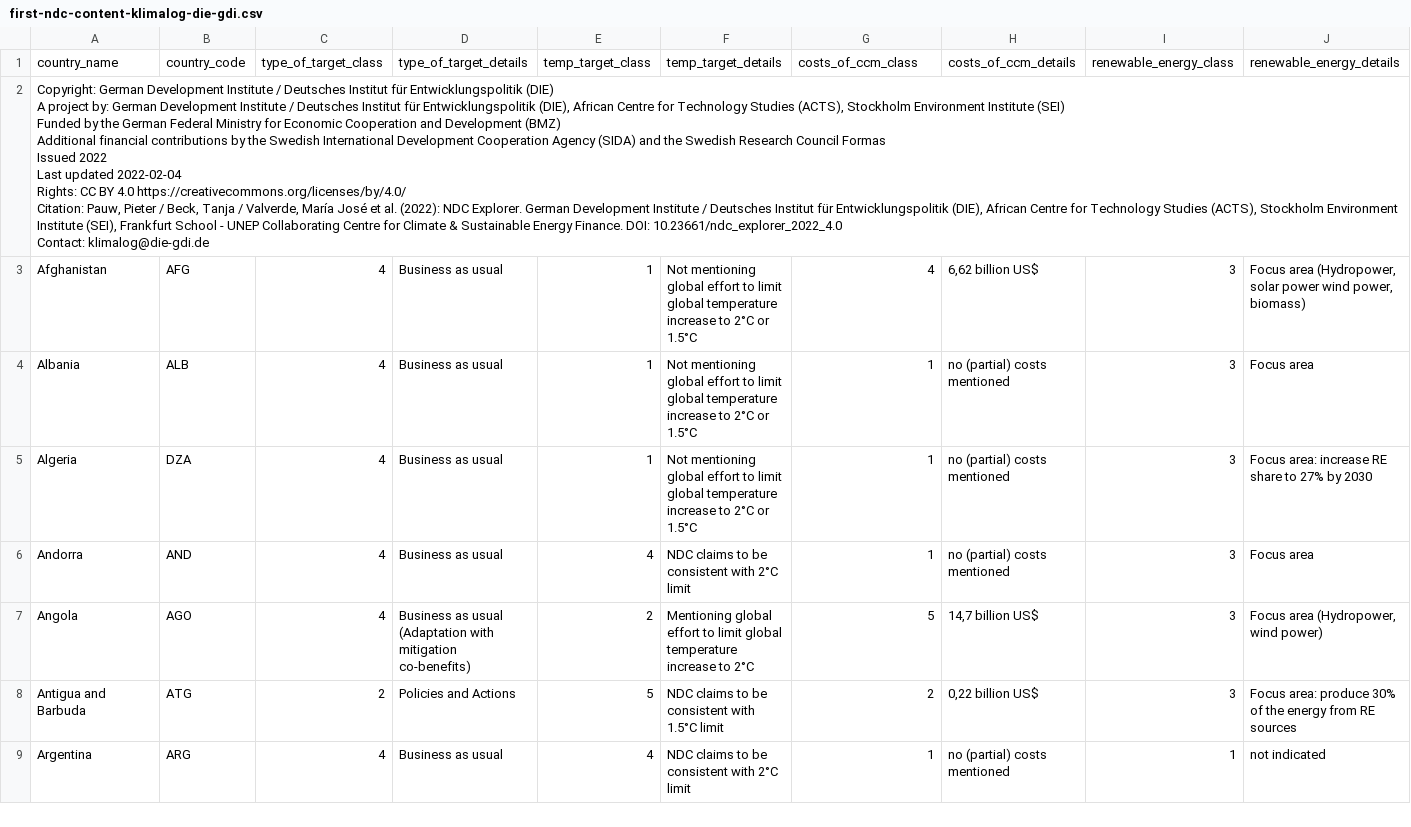
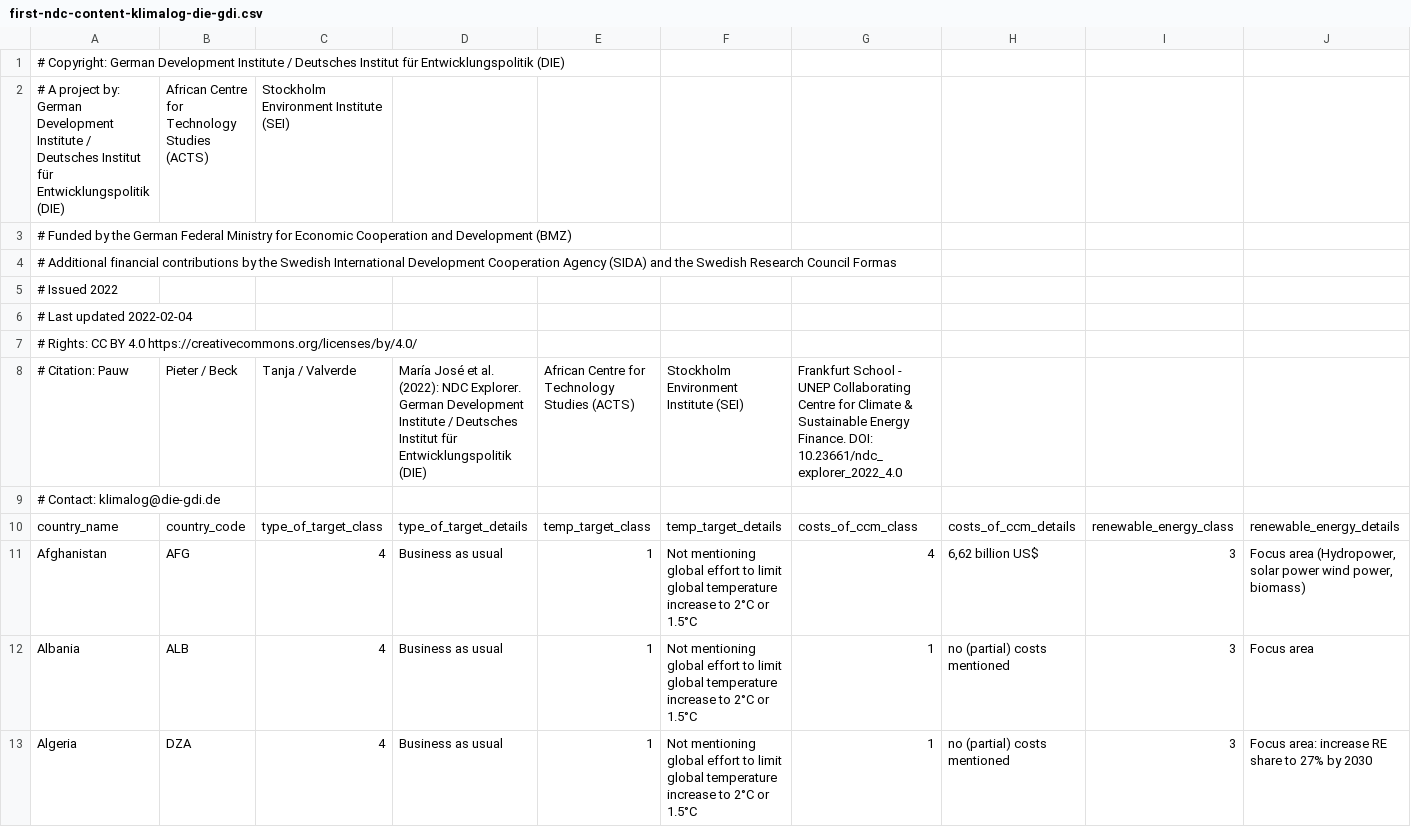
Before and after one commit to openclimatedata/ndc-assessments, a CSV file: data/first-ndc-content-klimalog-die-gdi.csv, drawn as a sheet; only a part is shown; the shorter side is filled out with more unchanged rows; removed rows and columns are numbered as before the commit, all else as after; rows hold the shown columns only; ↵ is a line break in a cell; the diff names each change by its address in the sheet, - before the commit and + after, or states it on an @@ line.

Commit message:
Reformat header

```diff
--- a/data/first-ndc-content-klimalog-die-gdi.csv
+++ b/data/first-ndc-content-klimalog-die-gdi.csv
+row 1: # Copyright: German Development Institute / Deutsches Institut für Entwicklungspolitik (DIE)
+row 2: # A project by: German Development Institute / Deutsches Institut für Entwicklungspolitik (DIE) | African Centre for Technology Studies (ACTS) | Stockholm Environment Institute (SEI)
+row 3: # Funded by the German Federal Ministry for Economic Cooperation and Development (BMZ)
+row 4: # Additional financial contributions by the Swedish International Development Cooperation Agency (SIDA) and the Swedish Research Council Formas
+row 5: # Issued 2022
+row 6: # Last updated 2022-02-04
+row 7: # Rights: CC BY 4.0 https://creativecommons.org/licenses/by/4.0/
+row 8: # Citation: Pauw | Pieter / Beck | Tanja / Valverde | María José et al. (2022): NDC Explorer. German Development Institute / Deutsches Institut für Entwicklungspolitik (DIE) | African Centre for Technology Studies (ACTS) | Stockholm Environment Institute (SEI) | Frankfurt School - UNEP Collaborating Centre for Climate & Sustainable Energy Finance. DOI: 10.23661/ndc_explorer_2022_4.0
+row 9: # Contact: klimalog@die-gdi.de
-row 2: Copyright: German Development Institute / Deutsches Institut für Entwicklungspolitik (DIE) ↵ A project by: German Development Institute / Deutsches Institut für Entwicklungspolitik (DIE), African Centre for Technology Studies (ACTS), Stockholm Environment Institute (SEI) ↵ Funded by the German Federal Ministry for Economic Cooperation and Development (BMZ) ↵ Additional financial contributions by the Swedish International Development Cooperation Agency (SIDA) and the Swedish Research Council Formas ↵ Issued 2022 ↵ Last updated 2022-02-04 ↵ Rights: CC BY 4.0 https://creativecommons.org/licenses/by/4.0/ ↵ Citation: Pauw, Pieter / Beck, Tanja / Valverde, María José et al. (2022): NDC Explorer. German Development Institute / Deutsches Institut für Entwicklungspolitik (DIE), African Centre for Technology Studies (ACTS), Stockholm Environment Institute (SEI), Frankfurt School - UNEP Collaborating Centre for Climate & Sustainable Energy Finance. DOI: 10.23661/ndc_explorer_2022_4.0 ↵ Contact: klimalog@die-gdi.de
```
